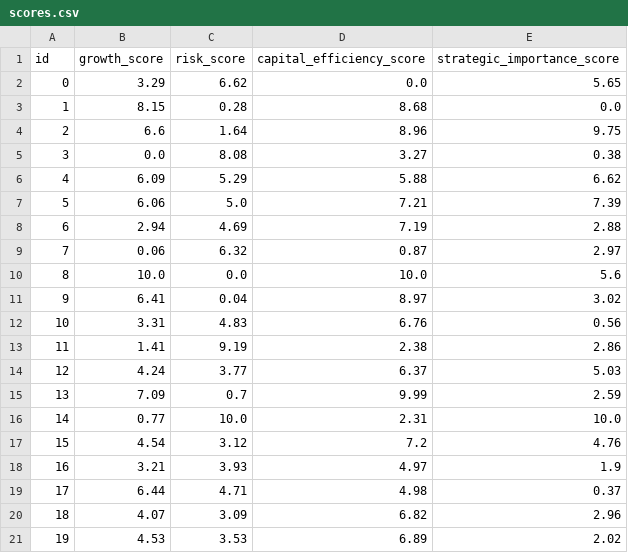
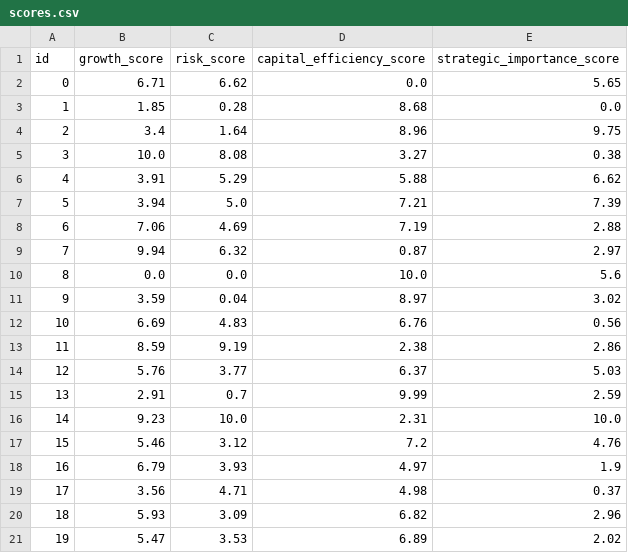
Before and after one commit to jqin206/portfolio-optimization, a CSV file: scores.csv, drawn as a sheet.

```diff
--- a/scores.csv
+++ b/scores.csv
@@ -1,21 +1,21 @@
 id,growth_score,risk_score,capital_efficiency_score,strategic_importance_score
-0,3.29,6.62,0.0,5.65
-1,8.15,0.28,8.68,0.0
-2,6.6,1.64,8.96,9.75
-3,0.0,8.08,3.27,0.38
-4,6.09,5.29,5.88,6.62
-5,6.06,5.0,7.21,7.39
-6,2.94,4.69,7.19,2.88
-7,0.06,6.32,0.87,2.97
-8,10.0,0.0,10.0,5.6
-9,6.41,0.04,8.97,3.02
-10,3.31,4.83,6.76,0.56
-11,1.41,9.19,2.38,2.86
-12,4.24,3.77,6.37,5.03
-13,7.09,0.7,9.99,2.59
-14,0.77,10.0,2.31,10.0
-15,4.54,3.12,7.2,4.76
-16,3.21,3.93,4.97,1.9
-17,6.44,4.71,4.98,0.37
-18,4.07,3.09,6.82,2.96
-19,4.53,3.53,6.89,2.02
+0,6.71,6.62,0.0,5.65
+1,1.85,0.28,8.68,0.0
+2,3.4,1.64,8.96,9.75
+3,10.0,8.08,3.27,0.38
+4,3.91,5.29,5.88,6.62
+5,3.94,5.0,7.21,7.39
+6,7.06,4.69,7.19,2.88
+7,9.94,6.32,0.87,2.97
+8,0.0,0.0,10.0,5.6
+9,3.59,0.04,8.97,3.02
+10,6.69,4.83,6.76,0.56
+11,8.59,9.19,2.38,2.86
+12,5.76,3.77,6.37,5.03
+13,2.91,0.7,9.99,2.59
+14,9.23,10.0,2.31,10.0
+15,5.46,3.12,7.2,4.76
+16,6.79,3.93,4.97,1.9
+17,3.56,4.71,4.98,0.37
+18,5.93,3.09,6.82,2.96
+19,5.47,3.53,6.89,2.02
```
Also changed, not shown: pca_factor_weights.csv, simulation.csv, 8 other files.
